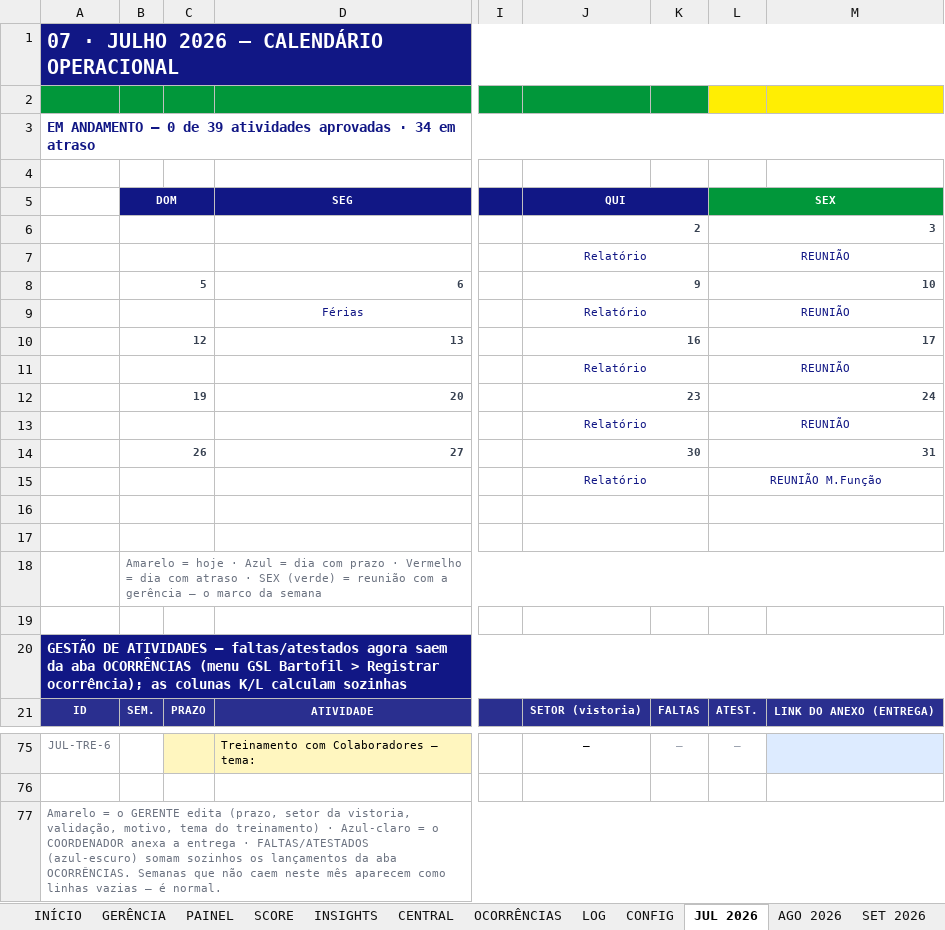
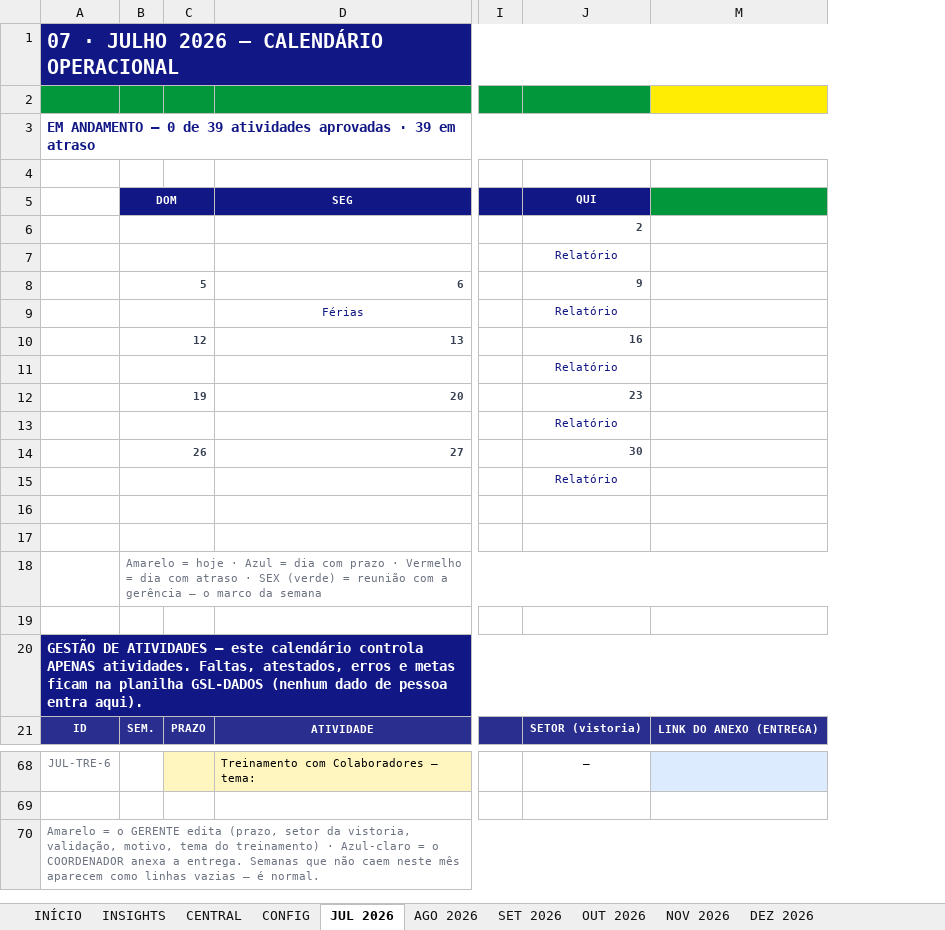
Before and after one commit to H3rcs/importacao, an Excel workbook: GSL-Bartofil-Calendario-v5.xlsx, sheet JUL 2026, drawn as a sheet; only a part is shown, gaps mark what is left out; values as stored, in another font and other column widths than the file's, no borders; charts and pictures and conditional formats not drawn; removed rows and columns are numbered as before the commit, all else as after; the diff covers the shown part only; the diff names each change by its address in the sheet, - before the commit and + after, or states it on an @@ line.

```diff
--- a/GSL-Bartofil-Calendario-v5.xlsx (sheet JUL 2026)
+++ b/GSL-Bartofil-Calendario-v5.xlsx (sheet JUL 2026)
-sheet tab: GERÊNCIA
-sheet tab: PAINEL
-sheet tab: SCORE
-sheet tab: OCORRÊNCIAS
-sheet tab: LOG
-column C, row 21: PRAZO
+column C, row 21: PRAZO
@@ column K hidden, row 21: FALTAS; row 75: — @@
@@ column L (SEX) hidden, rows 6-21: 3 | REUNIÃO | 10 | REUNIÃO | 17 | REUNIÃO | 24 | REUNIÃO | 31 | REUNIÃO M.Função |  |  |  |  |  | ATEST.; row 75: — @@
-A3: …aprovadas · 34 em atraso
+A3: …aprovadas · 39 em atraso
-J5:K5 merged
-J6:K6 merged
-J7:K7 merged
-J8:K8 merged
-J9:K9 merged
-J10:K10 merged
-J11:K11 merged
-J12:K12 merged
-J13:K13 merged
-J14:K14 merged
-J15:K15 merged
-J16:K16 merged
-J17:K17 merged
-A20: …ATIVIDADES — faltas/atestados agora saem da aba OCORRÊNCIAS (menu GSL Bartofil > Registrar ocorrência); as colunas K/L calculam sozinhas
+A20: …ATIVIDADES — este calendário controla APENAS atividades. Faltas, atestados, erros e metas ficam na planilha GSL-DADOS (nenhum dado de pessoa entra aqui).
-A70: …anexa a entrega · FALTAS/ATESTADOS (azul-escuro) somam sozinhos os lançamentos da aba OCORRÊNCIAS. Semanas que…
+A70: …anexa a entrega. Semanas que…
```
Also changed, not shown: 7 removed rows and 5 edited cells elsewhere in this sheet, sheet AGO 2026, sheet NOV 2026, sheet SET 2026, sheet OUT 2026, sheet DEZ 2026, sheet INÍCIO, 2 more sheets, formulas that keep their value, hidden cells, charts or pictures, 22 other files.
